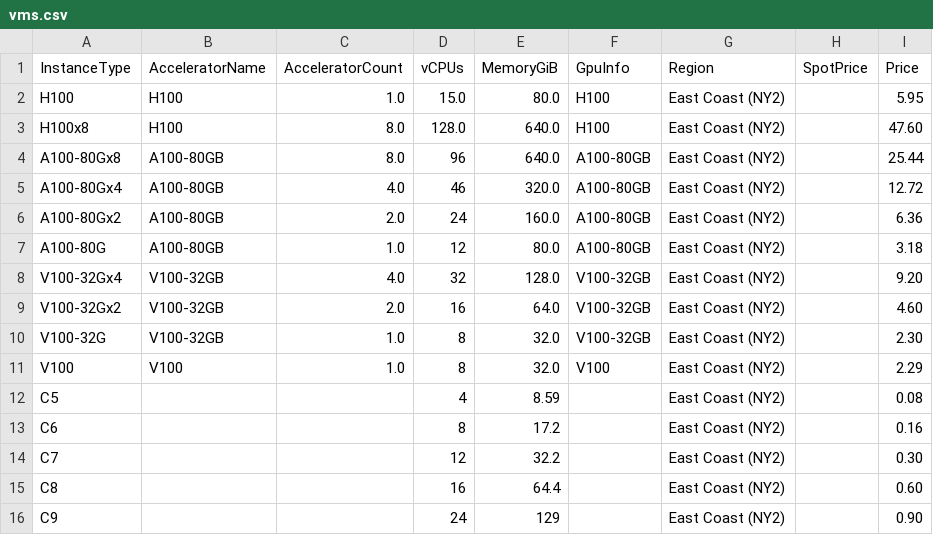
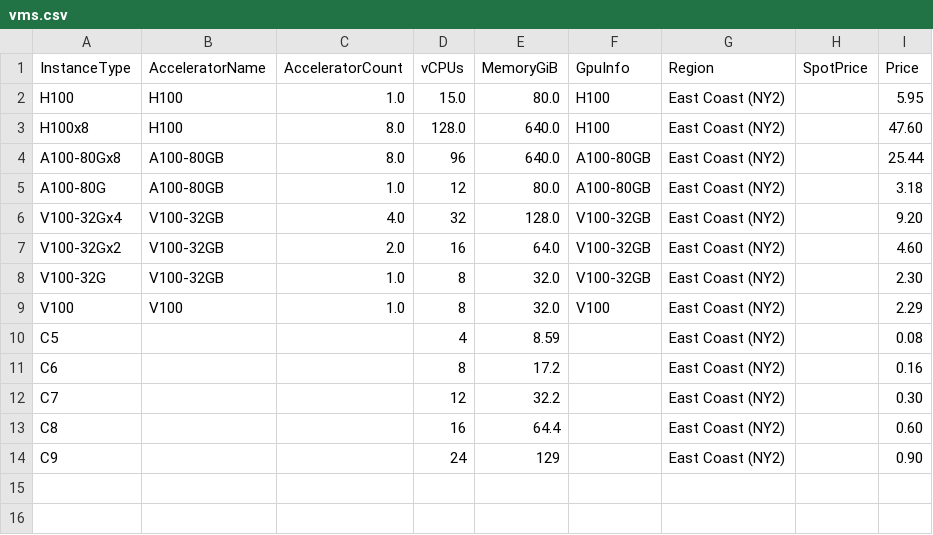
Before and after one commit to skypilot-org/skypilot-catalog, a CSV file: catalogs/v5/paperspace/vms.csv, drawn as a sheet; the diff names each change by its address in the sheet, - before the commit and + after, or states it on an @@ line.

Commit message:
remove 2x 4x A100s from paperspace

```diff
--- a/catalogs/v5/paperspace/vms.csv
+++ b/catalogs/v5/paperspace/vms.csv
-row 5: A100-80Gx4 | A100-80GB | 4.0 | 46 | 320.0 | A100-80GB | East Coast (NY2) |  | 12.72
-row 6: A100-80Gx2 | A100-80GB | 2.0 | 24 | 160.0 | A100-80GB | East Coast (NY2) |  | 6.36
```
